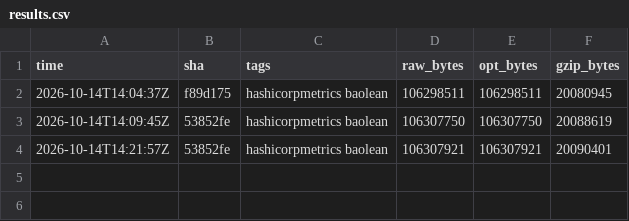
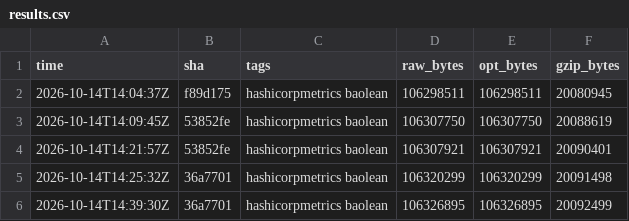
Before and after one commit to helloakemail/fork-openbao, a CSV file: wasm/harness/results.csv, drawn as a sheet; the diff names each change by its address in the sheet, - before the commit and + after, or states it on an @@ line.

```diff
--- a/wasm/harness/results.csv
+++ b/wasm/harness/results.csv
+row 5: 2026-10-14T14:25:32Z | 36a7701 | hashicorpmetrics baolean | 106320299 | 106320299 | 20091498
+row 6: 2026-10-14T14:39:30Z | 36a7701 | hashicorpmetrics baolean | 106326895 | 106326895 | 20092499
```
Also changed, not shown: 5 other files.
